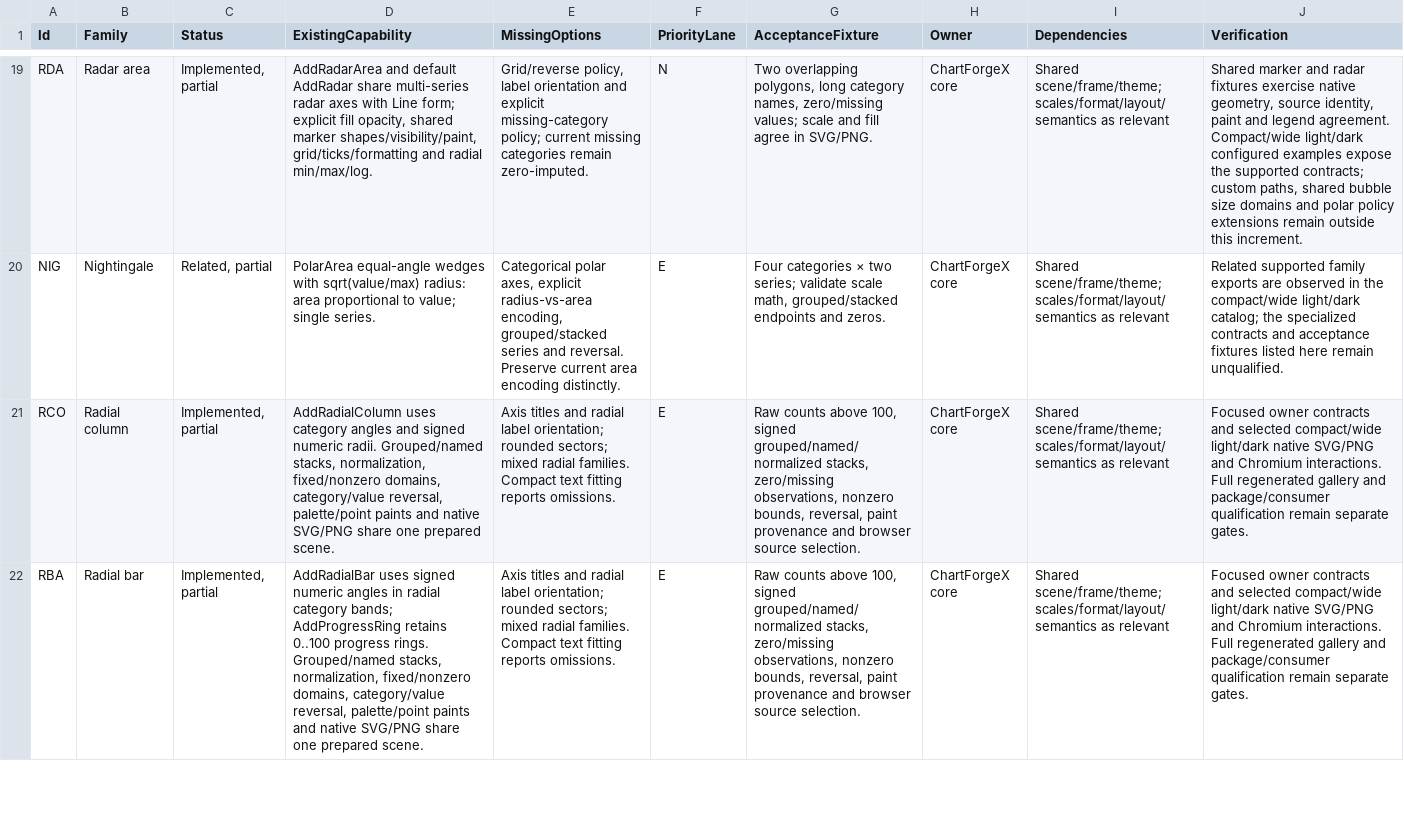
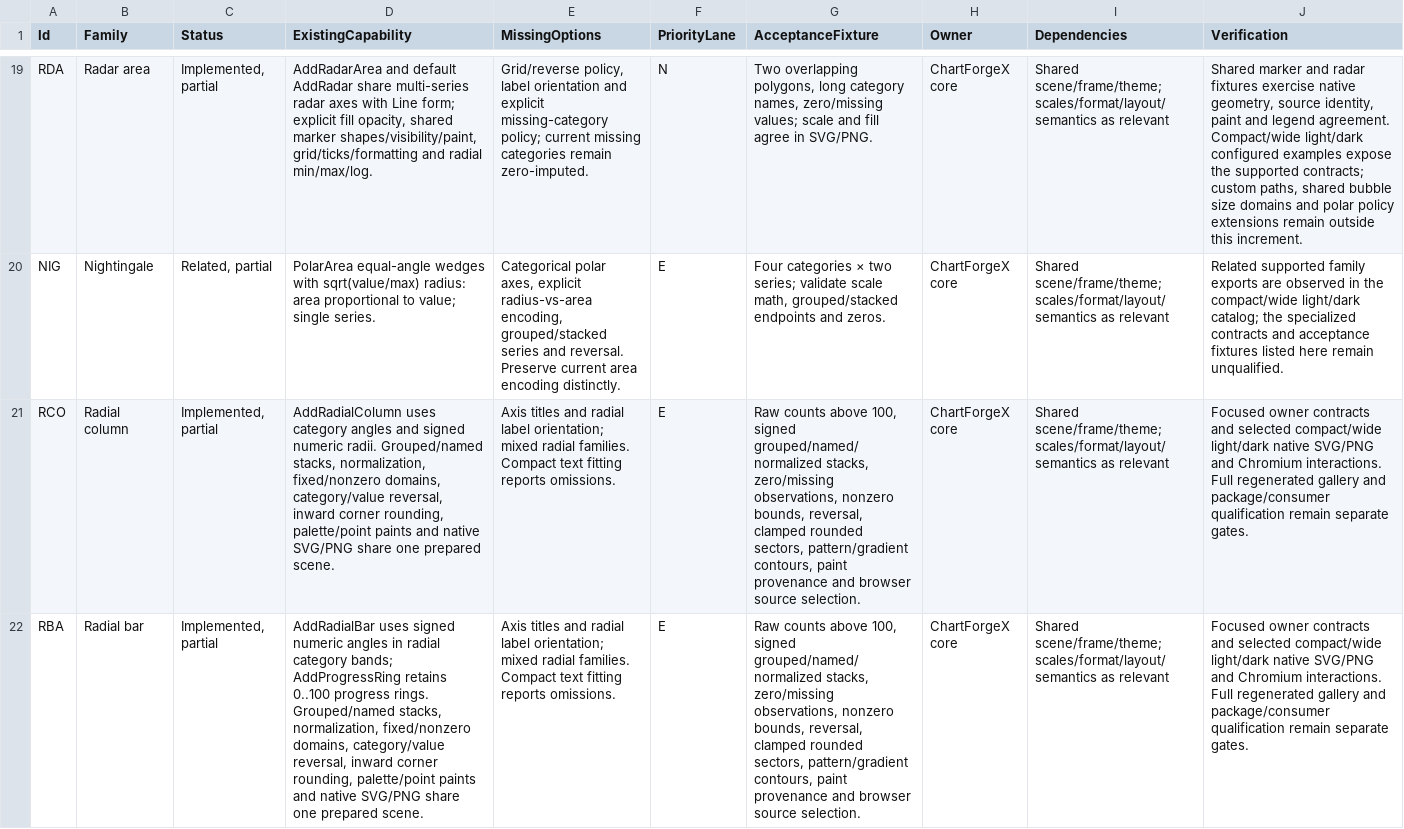
Before and after one commit to EvotecIT/ChartForgeX, a CSV file: docs/v2/chart-capabilities.csv, drawn as a sheet; only a part is shown, gaps mark what is left out; the diff covers the shown part only; the diff names each change by its address in the sheet, - before the commit and + after, or states it on an @@ line.

Commit message:
feat: round numeric radial and sunburst sectors

```diff
--- a/docs/v2/chart-capabilities.csv
+++ b/docs/v2/chart-capabilities.csv
-D21 (ExistingCapability): …category/value reversal, palette/point paints…
+D21 (ExistingCapability): …category/value reversal, inward corner rounding, palette/point paints…
-E21:E22 (MissingOptions): …label orientation; rounded sectors; mixed radial…
+E21:E22 (MissingOptions): …label orientation; mixed radial…
-G21:G22 (AcceptanceFixture): …bounds, reversal, paint provenance…
+G21:G22 (AcceptanceFixture): …bounds, reversal, clamped rounded sectors, pattern/gradient contours, paint provenance…
-D22 (ExistingCapability): …category/value reversal, palette/point paints…
+D22 (ExistingCapability): …category/value reversal, inward corner rounding, palette/point paints…
```
Also changed, not shown: 3 edited cells elsewhere in this file, 22 other files.
